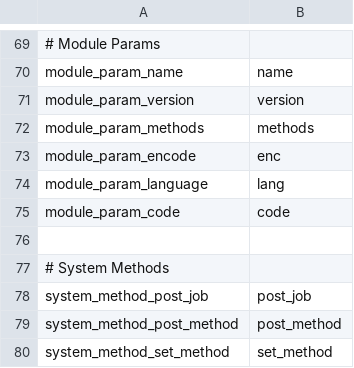
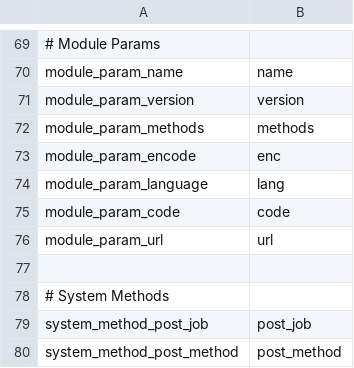
Before and after one commit to cybergarage/round, a CSV file: const/constants.csv, drawn as a sheet; only a part is shown, gaps mark what is left out; the shorter side is filled out with more unchanged rows; the diff names each change by its address in the sheet, - before the commit and + after, or states it on an @@ line.

Commit message:
* Added module_param_url.

```diff
--- a/const/constants.csv
+++ b/const/constants.csv
+row 76: module_param_url | url
```
Also changed, not shown: 1 other file.
